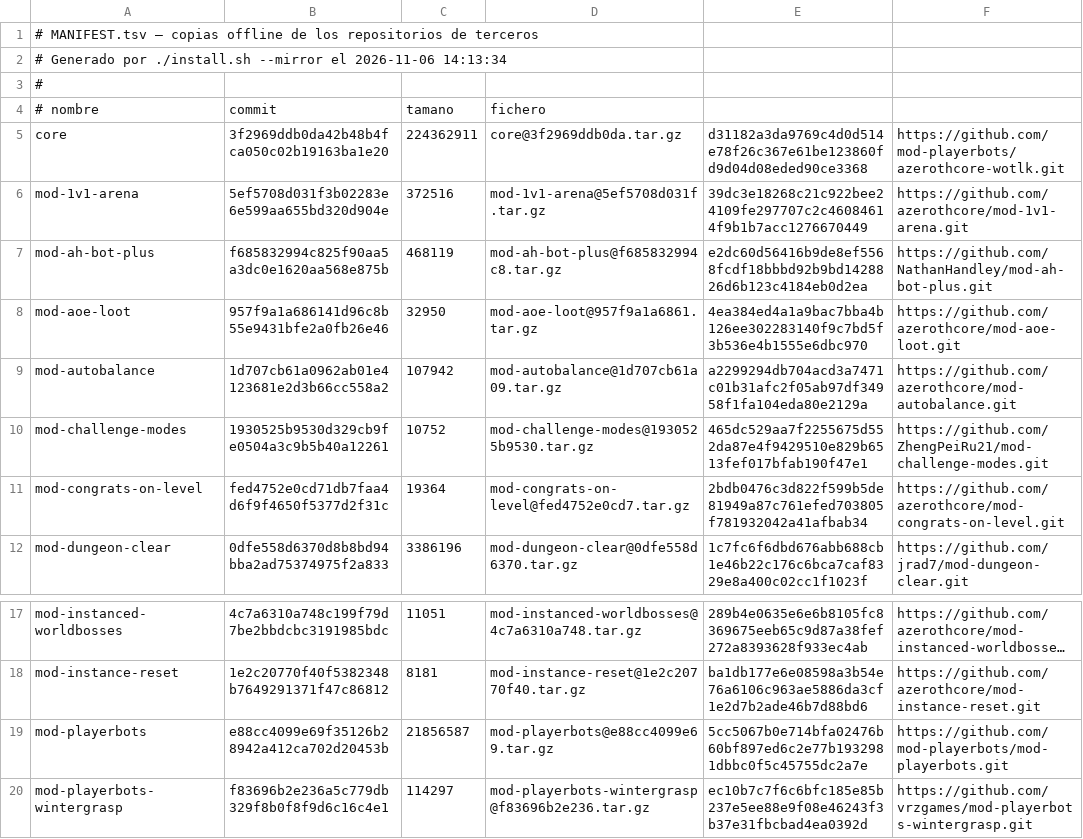
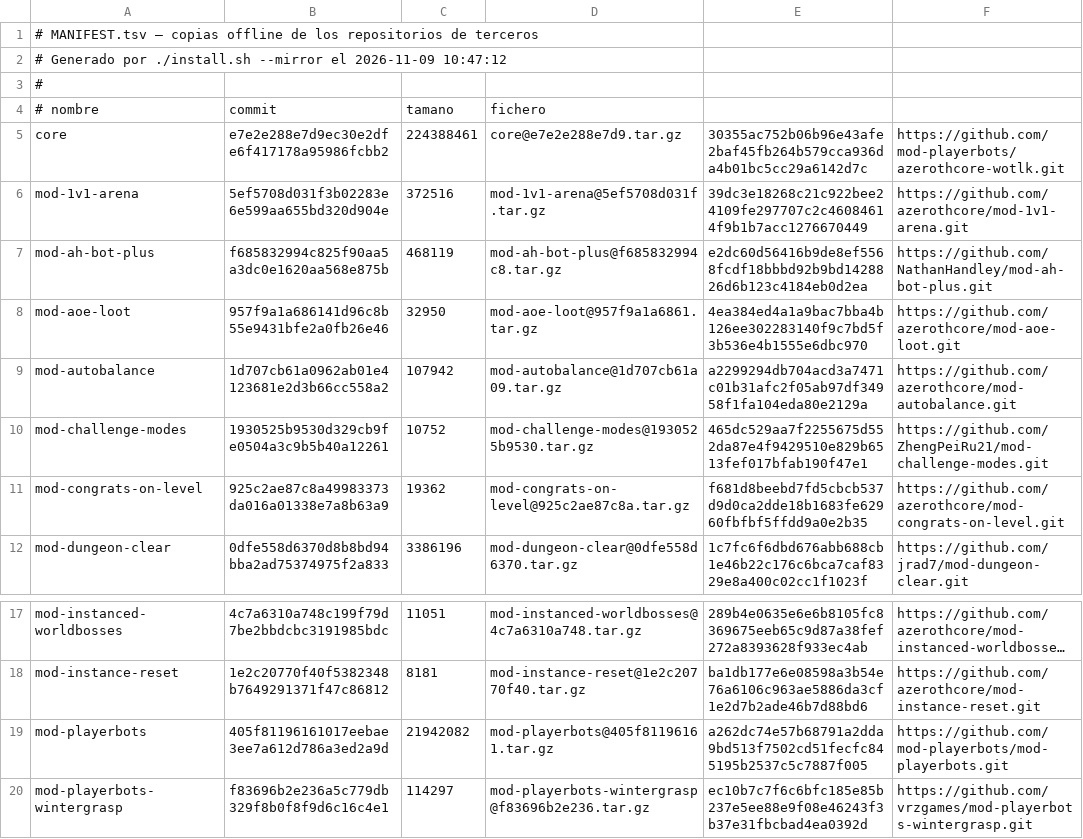
Before and after one commit to MattJCR/Azerothcore-Single-Player-Auto-Installer, a TSV file: mirrors/MANIFEST.tsv, drawn as a sheet; only a part is shown, gaps mark what is left out; long unchanged cells end in …; the diff names each change by its address in the sheet, - before the commit and + after, or states it on an @@ line.

Commit message:
Azeroth Single Player: versión del 2026-11-09 / version of 2026-11-09
Huella SHA-256 del árbol publicado: bfe78dc0a4a1e731a805d9d60ea53e1f5cf7eda1b00484289188c88bb90406c0

```diff
--- a/mirrors/MANIFEST.tsv
+++ b/mirrors/MANIFEST.tsv
-A2: …--mirror el 2026-11-06 14:13:34
+A2: …--mirror el 2026-11-09 10:47:12
-B5: 3f2969ddb0da42b48b4fca050c02b19163ba1e20
+B5: e7e2e288e7d9ec30e2dfe6f417178a95986fcbb2
-C5: 224362911
+C5: 224388461
-D5: core@3f2969ddb0da.tar.gz
+D5: core@e7e2e288e7d9.tar.gz
-E5: d31182a3da9769c4d0d514e78f26c367e61be123860fd9d04d08eded90ce3368
+E5: 30355ac752b06b96e43afe2baf45fb264b579cca936da4b01bc5cc29a6142d7c
-B11: fed4752e0cd71db7faa4d6f9f4650f5377d2f31c
+B11: 925c2ae87c8a49983373da016a01338e7a8b63a9
-C11: 19364
+C11: 19362
-D11: mod-congrats-on-level@fed4752e0cd7.tar.gz
+D11: mod-congrats-on-level@925c2ae87c8a.tar.gz
-E11: 2bdb0476c3d822f599b5de81949a87c761efed703805f781932042a41afbab34
+E11: f681d8beebd7fd5cbcb537d9d0ca2dde18b1683fe62960fbfbf5ffdd9a0e2b35
-B19: e88cc4099e69f35126b28942a412ca702d20453b
+B19: 405f81196161017eebae3ee7a612d786a3ed2a9d
-C19: 21856587
+C19: 21942082
-D19: mod-playerbots@e88cc4099e69.tar.gz
+D19: mod-playerbots@405f81196161.tar.gz
-E19: 5cc5067b0e714bfa02476b60bf897ed6c2e77b1932981dbbc0f5c45755dc2a7e
+E19: a262dc74e57b68791a2dda9bd513f7502cd51fecfc845195b2537c5c7887f005
```
Also changed, not shown: 15 other files.
